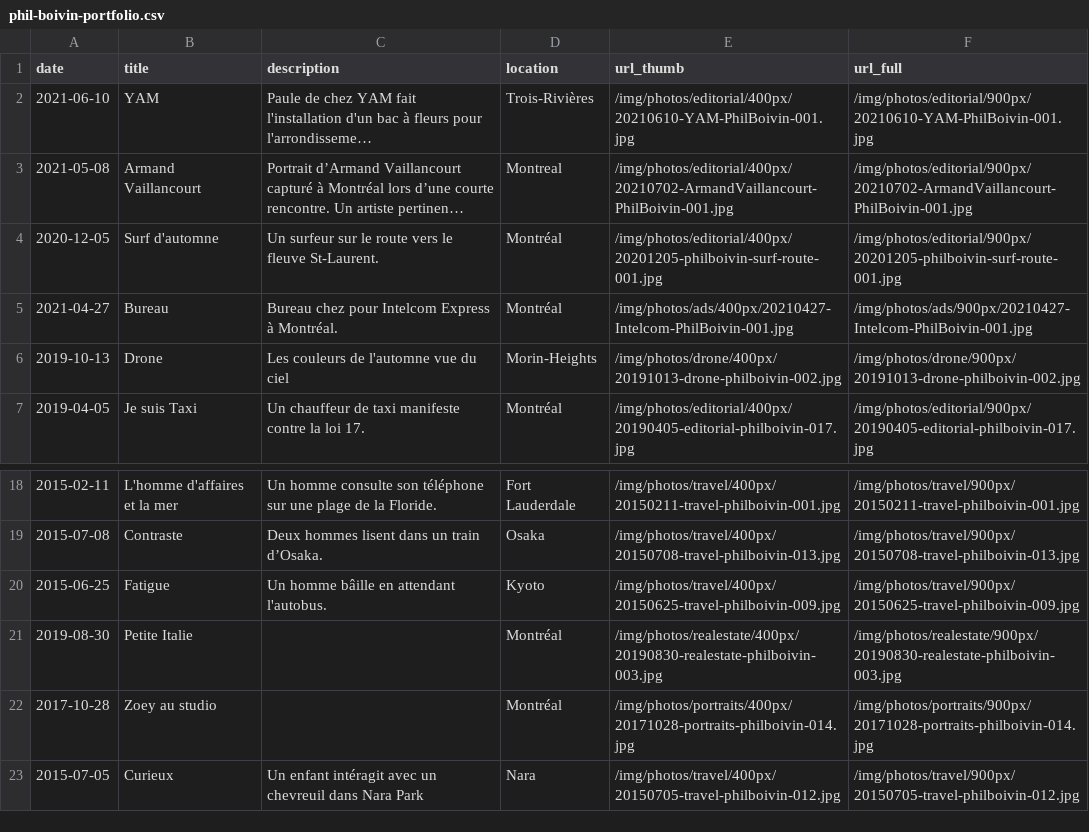
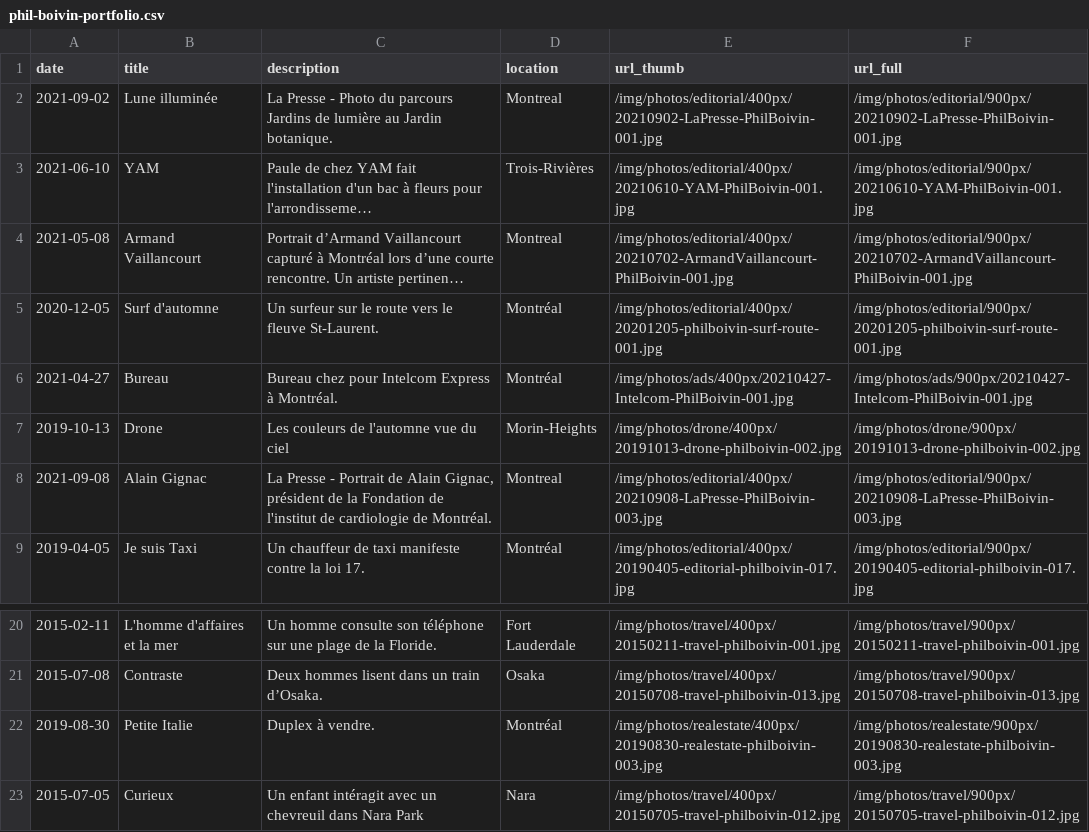
Before and after one commit to philboiv1n/website, a CSV file: csv/phil-boivin-portfolio.csv, drawn as a sheet; only a part is shown, gaps mark what is left out; long unchanged cells end in …; removed rows and columns are numbered as before the commit, all else as after; the diff names each change by its address in the sheet, - before the commit and + after, or states it on an @@ line.

```diff
--- a/csv/phil-boivin-portfolio.csv
+++ b/csv/phil-boivin-portfolio.csv
+row 2: 2021-09-02 | Lune illuminée | La Presse - Photo du parcours Jardins de lumière au Jardin botanique. | Montreal | /img/photos/editorial/400px/20210902-LaPresse-PhilBoivin-001.jpg | /img/photos/editorial/900px/20210902-LaPresse-PhilBoivin-001.jpg
+row 8: 2021-09-08 | Alain Gignac | La Presse - Portrait de Alain Gignac, président de la Fondation de l'institut de cardiologie de Montréal. | Montreal | /img/photos/editorial/400px/20210908-LaPresse-PhilBoivin-003.jpg | /img/photos/editorial/900px/20210908-LaPresse-PhilBoivin-003.jpg
-row 20: 2015-06-25 | Fatigue | Un homme bâille en attendant l'autobus. | Kyoto | /img/photos/travel/400px/20150625-travel-philboivin-009.jpg | /img/photos/travel/900px/20150625-travel-philboivin-009.jpg
-C22 (description): (empty)
+C22 (description): Duplex à vendre.
-row 22: 2017-10-28 | Zoey au studio |  | Montréal | /img/photos/portraits/400px/20171028-portraits-philboivin-014.jpg | /img/photos/portraits/900px/20171028-portraits-philboivin-014.jpg
```
Also changed, not shown: csv/phil-boivin-editorial.csv, 8 other files.
